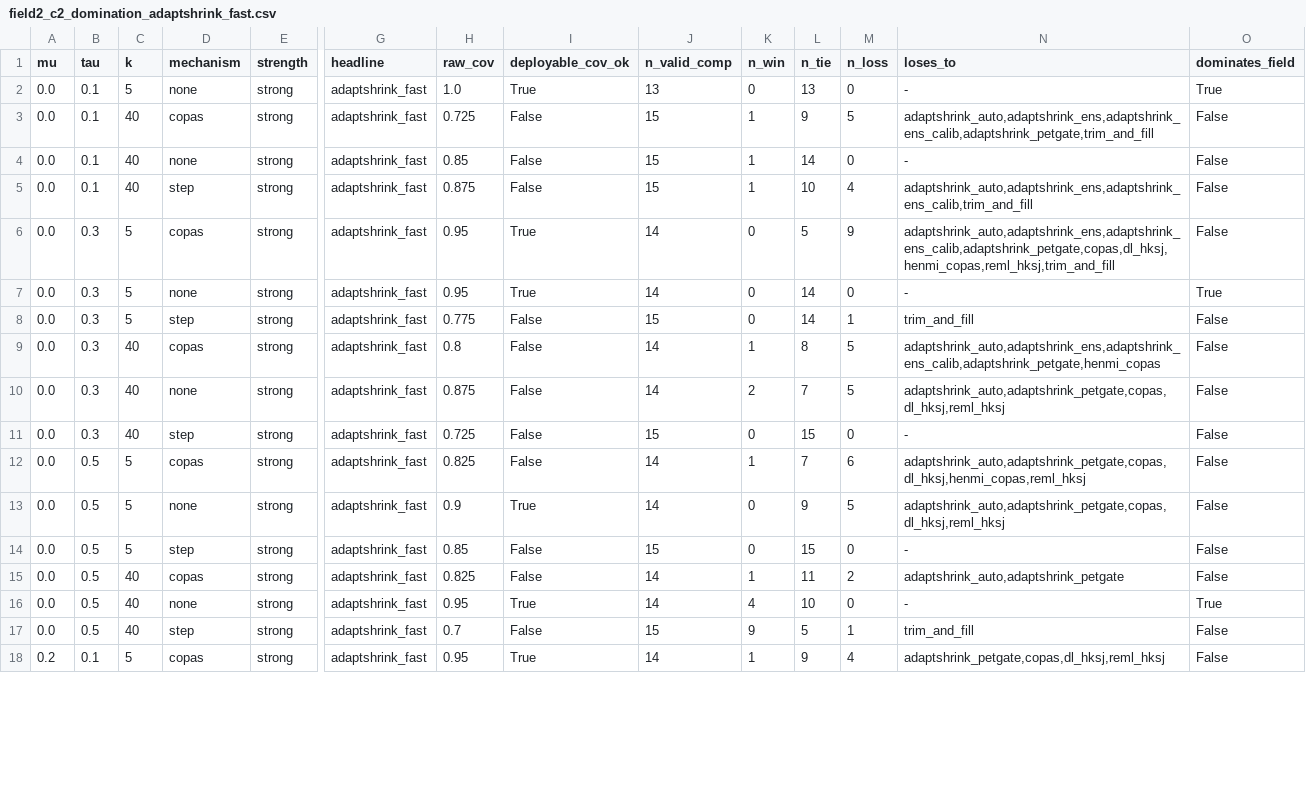
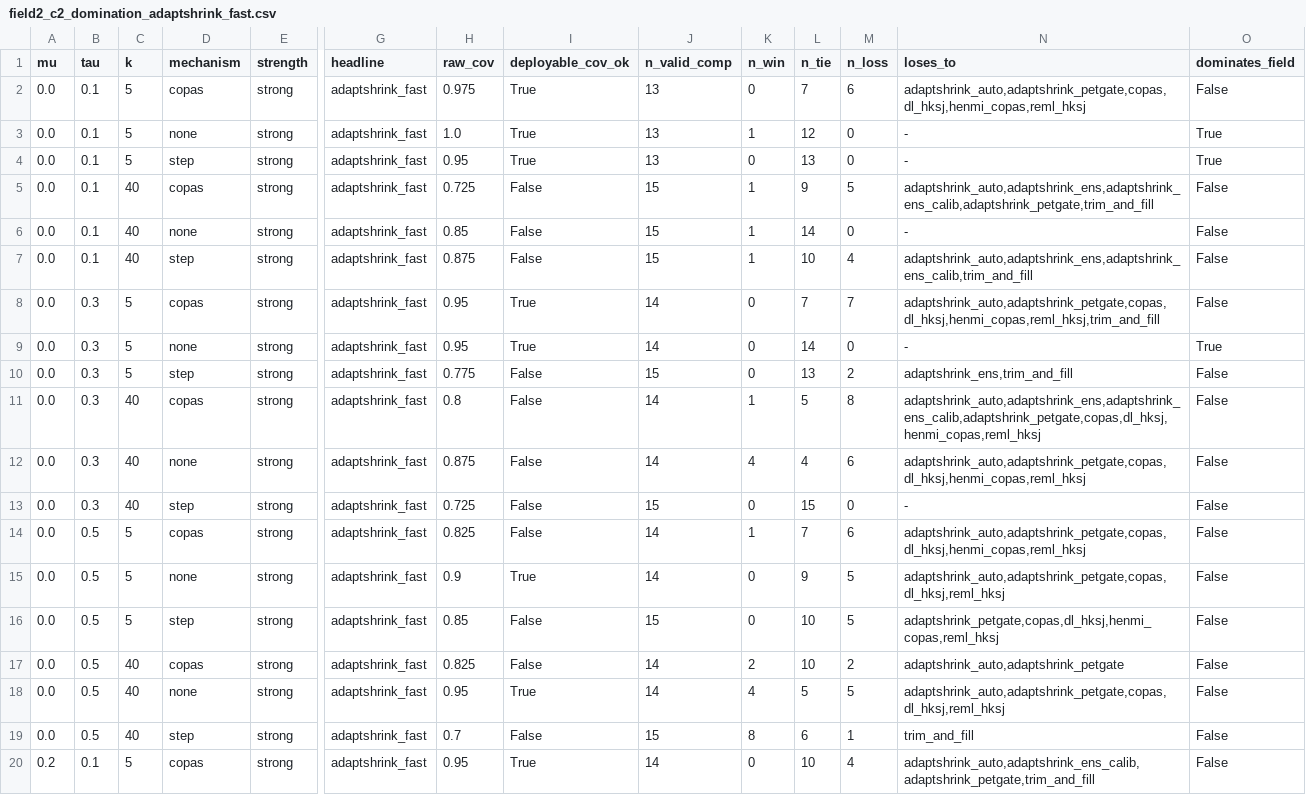
Before and after one commit to mahmood726-cyber/ubcma, a CSV file: truth-recovery/field2_c2_domination_adaptshrink_fast.csv, drawn as a sheet; only a part is shown, gaps mark what is left out; addresses are those after the commit; rows hold the shown columns only; the diff covers the shown part only; the diff names each change by its address in the sheet, - before the commit and + after, or states it on an @@ line.

```diff
--- a/truth-recovery/field2_c2_domination_adaptshrink_fast.csv
+++ b/truth-recovery/field2_c2_domination_adaptshrink_fast.csv
+row 2: 0.0 | 0.1 | 5 | copas | strong | adaptshrink_fast | 0.975 | True | 13 | 0 | 7 | 6 | adaptshrink_auto,adaptshrink_petgate,copas,dl_hksj,henmi_copas,reml_hksj | False
+row 3: 0.0 | 0.1 | 5 | none | strong | adaptshrink_fast | 1.0 | True | 13 | 1 | 12 | 0 | - | True
-D4 (mechanism): none
+D4 (mechanism): step
-H4 (raw_cov): 1.0
+H4 (raw_cov): 0.95
-L8 (n_tie): 5
+L8 (n_tie): 7
-M8 (n_loss): 9
+M8 (n_loss): 7
-N8 (loses_to): adaptshrink_auto,adaptshrink_ens,adaptshrink_ens_calib,adaptshrink_petgate,copas,dl_hksj,henmi_copas,reml_hksj,trim_and_fill
+N8 (loses_to): adaptshrink_auto,adaptshrink_petgate,copas,dl_hksj,henmi_copas,reml_hksj,trim_and_fill
-L10 (n_tie): 14
+L10 (n_tie): 13
-M10 (n_loss): 1
+M10 (n_loss): 2
-N10 (loses_to): trim_and_fill
+N10 (loses_to): adaptshrink_ens,trim_and_fill
-L11 (n_tie): 8
+L11 (n_tie): 5
-M11 (n_loss): 5
+M11 (n_loss): 8
-N11 (loses_to): adaptshrink_auto,adaptshrink_ens,adaptshrink_ens_calib,adaptshrink_petgate,henmi_copas
+N11 (loses_to): adaptshrink_auto,adaptshrink_ens,adaptshrink_ens_calib,adaptshrink_petgate,copas,dl_hksj,henmi_copas,reml_hksj
-K12 (n_win): 2
+K12 (n_win): 4
-L12 (n_tie): 7
+L12 (n_tie): 4
-M12 (n_loss): 5
+M12 (n_loss): 6
-N12 (loses_to): adaptshrink_auto,adaptshrink_petgate,copas,dl_hksj,reml_hksj
+N12 (loses_to): adaptshrink_auto,adaptshrink_petgate,copas,dl_hksj,henmi_copas,reml_hksj
-L16 (n_tie): 15
+L16 (n_tie): 10
-M16 (n_loss): 0
+M16 (n_loss): 5
-N16 (loses_to): -
+N16 (loses_to): adaptshrink_petgate,copas,dl_hksj,henmi_copas,reml_hksj
-K17 (n_win): 1
+K17 (n_win): 2
-L17 (n_tie): 11
+L17 (n_tie): 10
-L18 (n_tie): 10
+L18 (n_tie): 5
-M18 (n_loss): 0
+M18 (n_loss): 5
-N18 (loses_to): -
+N18 (loses_to): adaptshrink_auto,adaptshrink_petgate,copas,dl_hksj,reml_hksj
-O18 (dominates_field): True
+O18 (dominates_field): False
-K19 (n_win): 9
+K19 (n_win): 8
-L19 (n_tie): 5
+L19 (n_tie): 6
-K20 (n_win): 1
+K20 (n_win): 0
-L20 (n_tie): 9
+L20 (n_tie): 10
-N20 (loses_to): adaptshrink_petgate,copas,dl_hksj,reml_hksj
+N20 (loses_to): adaptshrink_auto,adaptshrink_ens_calib,adaptshrink_petgate,trim_and_fill
```
Also changed, not shown: 1 added row and 51 edited cells elsewhere in this file, truth-recovery/field2_l2_domination_adaptshrink_auto.csv, truth-recovery/field2_l2_domination_adaptshrink_ens.csv, 21 other files.
